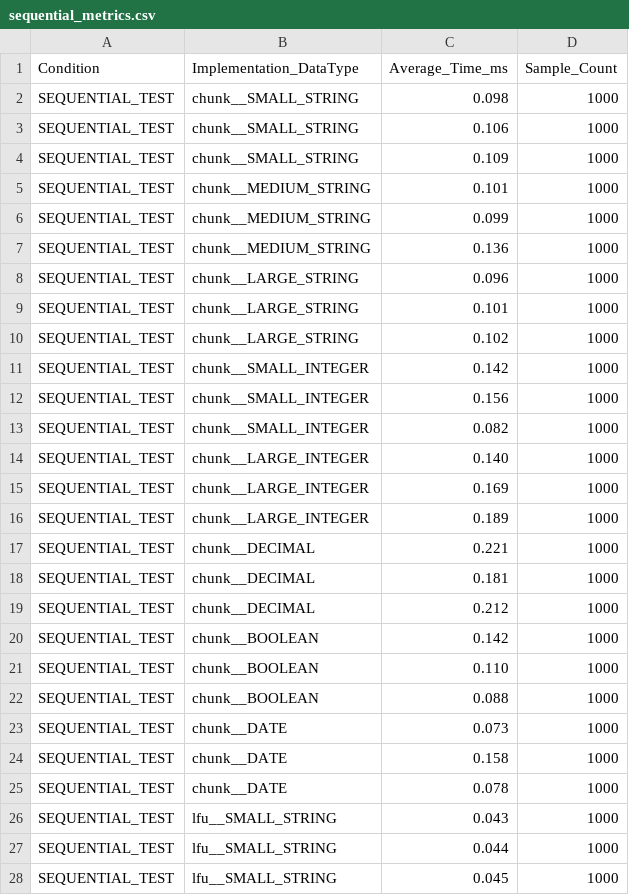
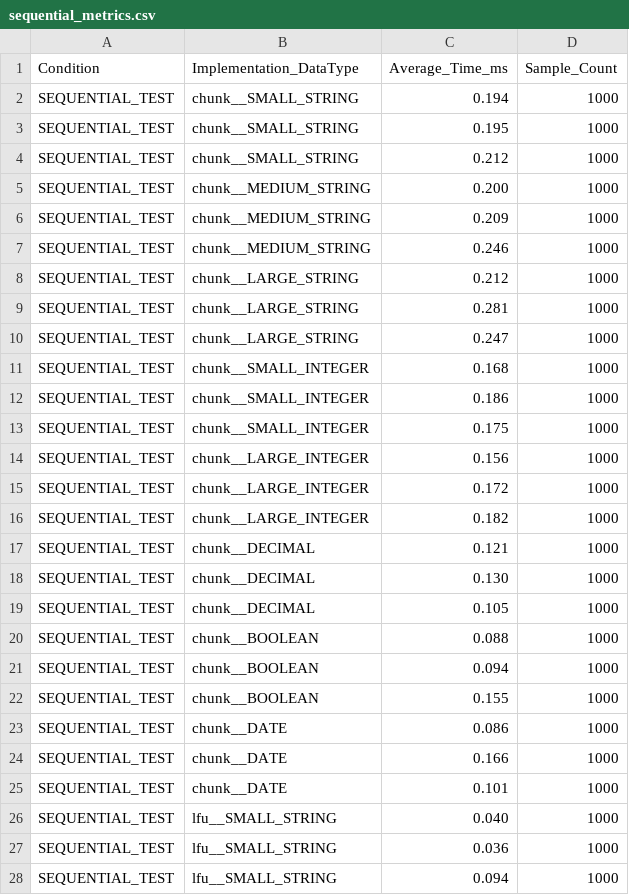
Before and after one commit to jeremainecheong/CS201-In-Memory-DB-Project, a CSV file: evaluation_results/sequential_metrics.csv, drawn as a sheet; only a part is shown; the diff covers the shown part only.

```diff
--- a/evaluation_results/sequential_metrics.csv
+++ b/evaluation_results/sequential_metrics.csv
@@ -1,28 +1,28 @@
 Condition,Implementation_DataType,Average_Time_ms,Sample_Count
-SEQUENTIAL_TEST,chunk__SMALL_STRING,0.098,1000
-SEQUENTIAL_TEST,chunk__SMALL_STRING,0.106,1000
-SEQUENTIAL_TEST,chunk__SMALL_STRING,0.109,1000
-SEQUENTIAL_TEST,chunk__MEDIUM_STRING,0.101,1000
-SEQUENTIAL_TEST,chunk__MEDIUM_STRING,0.099,1000
-SEQUENTIAL_TEST,chunk__MEDIUM_STRING,0.136,1000
-SEQUENTIAL_TEST,chunk__LARGE_STRING,0.096,1000
-SEQUENTIAL_TEST,chunk__LARGE_STRING,0.101,1000
-SEQUENTIAL_TEST,chunk__LARGE_STRING,0.102,1000
-SEQUENTIAL_TEST,chunk__SMALL_INTEGER,0.142,1000
-SEQUENTIAL_TEST,chunk__SMALL_INTEGER,0.156,1000
-SEQUENTIAL_TEST,chunk__SMALL_INTEGER,0.082,1000
-SEQUENTIAL_TEST,chunk__LARGE_INTEGER,0.140,1000
-SEQUENTIAL_TEST,chunk__LARGE_INTEGER,0.169,1000
-SEQUENTIAL_TEST,chunk__LARGE_INTEGER,0.189,1000
-SEQUENTIAL_TEST,chunk__DECIMAL,0.221,1000
-SEQUENTIAL_TEST,chunk__DECIMAL,0.181,1000
-SEQUENTIAL_TEST,chunk__DECIMAL,0.212,1000
-SEQUENTIAL_TEST,chunk__BOOLEAN,0.142,1000
-SEQUENTIAL_TEST,chunk__BOOLEAN,0.110,1000
+SEQUENTIAL_TEST,chunk__SMALL_STRING,0.194,1000
+SEQUENTIAL_TEST,chunk__SMALL_STRING,0.195,1000
+SEQUENTIAL_TEST,chunk__SMALL_STRING,0.212,1000
+SEQUENTIAL_TEST,chunk__MEDIUM_STRING,0.200,1000
+SEQUENTIAL_TEST,chunk__MEDIUM_STRING,0.209,1000
+SEQUENTIAL_TEST,chunk__MEDIUM_STRING,0.246,1000
+SEQUENTIAL_TEST,chunk__LARGE_STRING,0.212,1000
+SEQUENTIAL_TEST,chunk__LARGE_STRING,0.281,1000
+SEQUENTIAL_TEST,chunk__LARGE_STRING,0.247,1000
+SEQUENTIAL_TEST,chunk__SMALL_INTEGER,0.168,1000
+SEQUENTIAL_TEST,chunk__SMALL_INTEGER,0.186,1000
+SEQUENTIAL_TEST,chunk__SMALL_INTEGER,0.175,1000
+SEQUENTIAL_TEST,chunk__LARGE_INTEGER,0.156,1000
+SEQUENTIAL_TEST,chunk__LARGE_INTEGER,0.172,1000
+SEQUENTIAL_TEST,chunk__LARGE_INTEGER,0.182,1000
+SEQUENTIAL_TEST,chunk__DECIMAL,0.121,1000
+SEQUENTIAL_TEST,chunk__DECIMAL,0.130,1000
+SEQUENTIAL_TEST,chunk__DECIMAL,0.105,1000
 SEQUENTIAL_TEST,chunk__BOOLEAN,0.088,1000
-SEQUENTIAL_TEST,chunk__DATE,0.073,1000
-SEQUENTIAL_TEST,chunk__DATE,0.158,1000
-SEQUENTIAL_TEST,chunk__DATE,0.078,1000
-SEQUENTIAL_TEST,lfu__SMALL_STRING,0.043,1000
-SEQUENTIAL_TEST,lfu__SMALL_STRING,0.044,1000
-SEQUENTIAL_TEST,lfu__SMALL_STRING,0.045,1000
+SEQUENTIAL_TEST,chunk__BOOLEAN,0.094,1000
+SEQUENTIAL_TEST,chunk__BOOLEAN,0.155,1000
+SEQUENTIAL_TEST,chunk__DATE,0.086,1000
+SEQUENTIAL_TEST,chunk__DATE,0.166,1000
+SEQUENTIAL_TEST,chunk__DATE,0.101,1000
+SEQUENTIAL_TEST,lfu__SMALL_STRING,0.040,1000
+SEQUENTIAL_TEST,lfu__SMALL_STRING,0.036,1000
+SEQUENTIAL_TEST,lfu__SMALL_STRING,0.094,1000
```
Also changed, not shown: 1 added row, 1 removed row and 41 edited cells elsewhere in this file, evaluation_results/conditional_metrics.csv, evaluation_results/frequency_metrics.csv, 3 other files.
